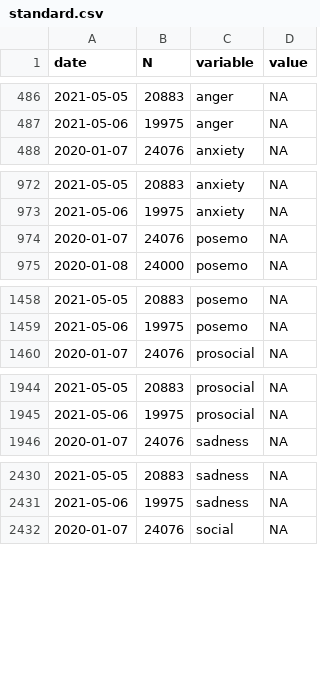
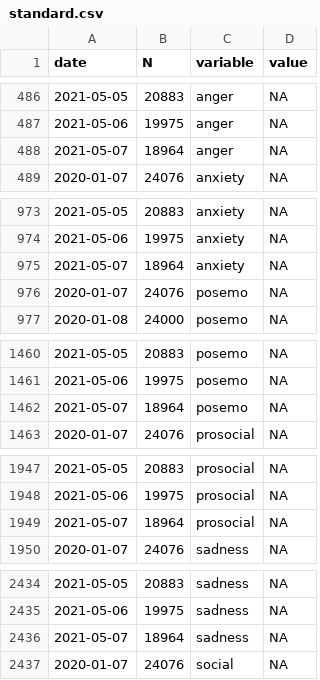
Before and after one commit to maxpel/covid19_monitor_austria, a CSV file: standard.csv, drawn as a sheet; only a part is shown, gaps mark what is left out; the diff covers the shown part only; the diff names each change by its address in the sheet, - before the commit and + after, or states it on an @@ line.

```diff
--- a/standard.csv
+++ b/standard.csv
+row 488: 2021-05-07 | 18964 | anger | NA
+row 975: 2021-05-07 | 18964 | anxiety | NA
+row 1462: 2021-05-07 | 18964 | posemo | NA
+row 1949: 2021-05-07 | 18964 | prosocial | NA
+row 2436: 2021-05-07 | 18964 | sadness | NA
```
Also changed, not shown: 1 added row elsewhere in this file, twitter.csv, 1 other file.
